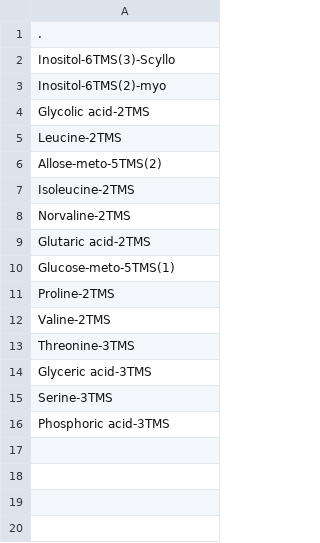
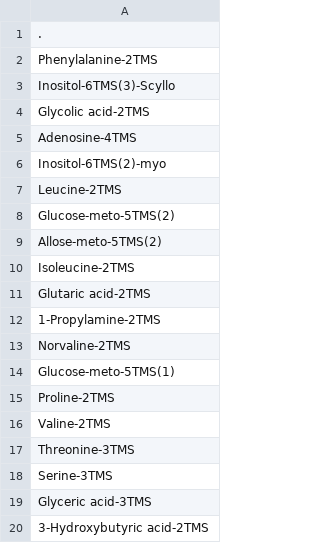
Before and after one commit to AHuffmyer/larval_symbiont_TPC, a CSV file: output/lipids_metabolites/metabolites/parent_VIP_list.csv, drawn as a sheet.

```diff
--- a/output/lipids_metabolites/metabolites/parent_VIP_list.csv
+++ b/output/lipids_metabolites/metabolites/parent_VIP_list.csv
@@ -1,10 +1,14 @@
 .
+Phenylalanine-2TMS
 Inositol-6TMS(3)-Scyllo
+Glycolic acid-2TMS
+Adenosine-4TMS
 Inositol-6TMS(2)-myo
-Glycolic acid-2TMS
 Leucine-2TMS
+Glucose-meto-5TMS(2)
 Allose-meto-5TMS(2)
 Isoleucine-2TMS
+Glutaric acid-2TMS
+1-Propylamine-2TMS
 Norvaline-2TMS
-Glutaric acid-2TMS
 Glucose-meto-5TMS(1)
@@ -13,4 +17,4 @@ Valine-2TMS
 Threonine-3TMS
+Serine-3TMS
 Glyceric acid-3TMS
-Serine-3TMS
-Phosphoric acid-3TMS
+3-Hydroxybutyric acid-2TMS
```
Also changed, not shown: output/lipids_metabolites/metabolites/Overall_Interaction_VIPs.csv, output/lipids_metabolites/metabolites/Overall_Parent_VIPs.csv, 23 other files.
